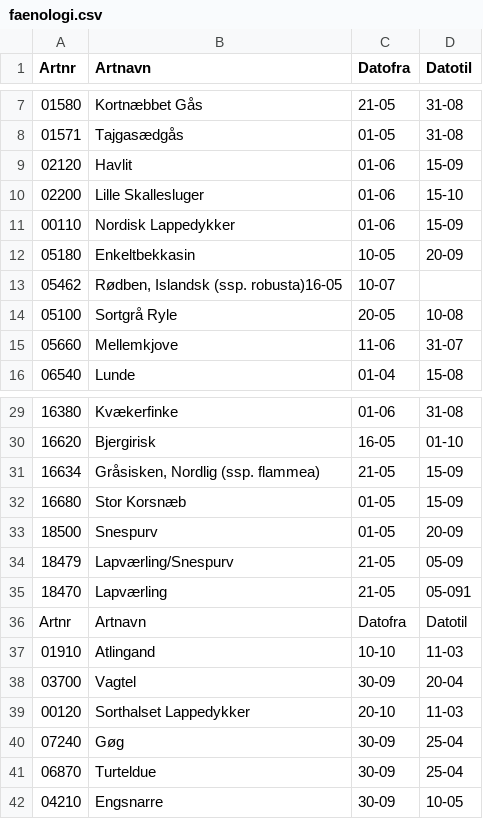
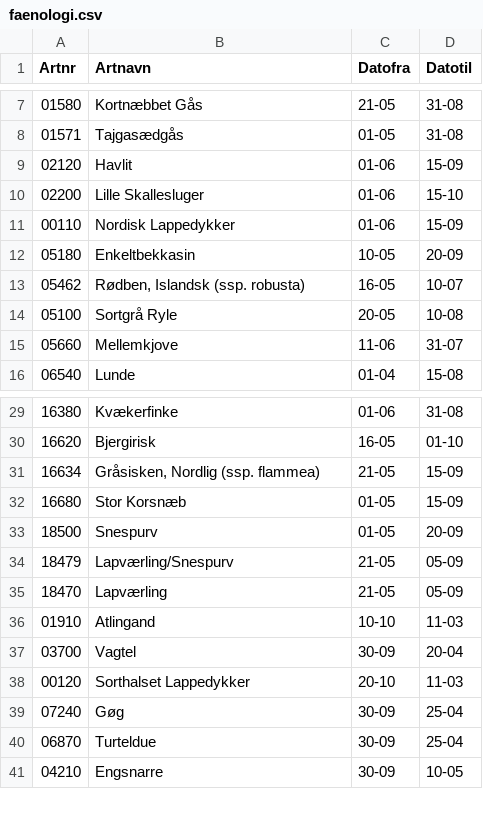
Before and after one commit to thyholm1234/DOF.not-2, a CSV file: data/faenologi.csv, drawn as a sheet; only a part is shown, gaps mark what is left out.

```diff
--- a/data/faenologi.csv
+++ b/data/faenologi.csv
@@ -12,3 +12,3 @@ Artnr;Artnavn;Datofra;Datotil
 05180;Enkeltbekkasin;10-05;20-09
-05462;Rødben, Islandsk (ssp. robusta)16-05;10-07
+05462;Rødben, Islandsk (ssp. robusta);16-05;10-07
 05100;Sortgrå Ryle;20-05;10-08
@@ -34,4 +34,3 @@ Artnr;Artnavn;Datofra;Datotil
 18479;Lapværling/Snespurv;21-05;05-09
-18470;Lapværling;21-05;05-091
-Artnr;Artnavn;Datofra;Datotil
+18470;Lapværling;21-05;05-09
 01910;Atlingand;10-10;11-03
```
Also changed, not shown: data/arter_filter_klassificeret.csv, data/bornholm_bemaerk_parsed.csv, 35 other files.
